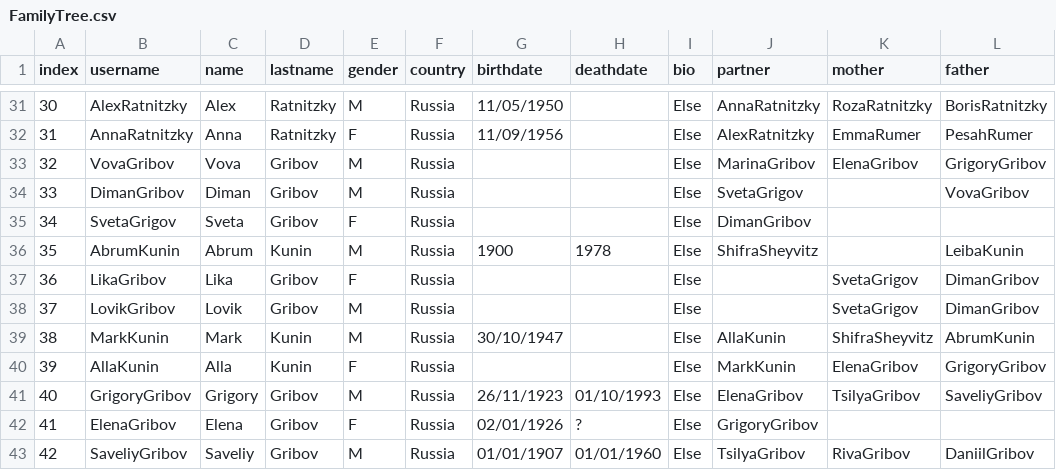
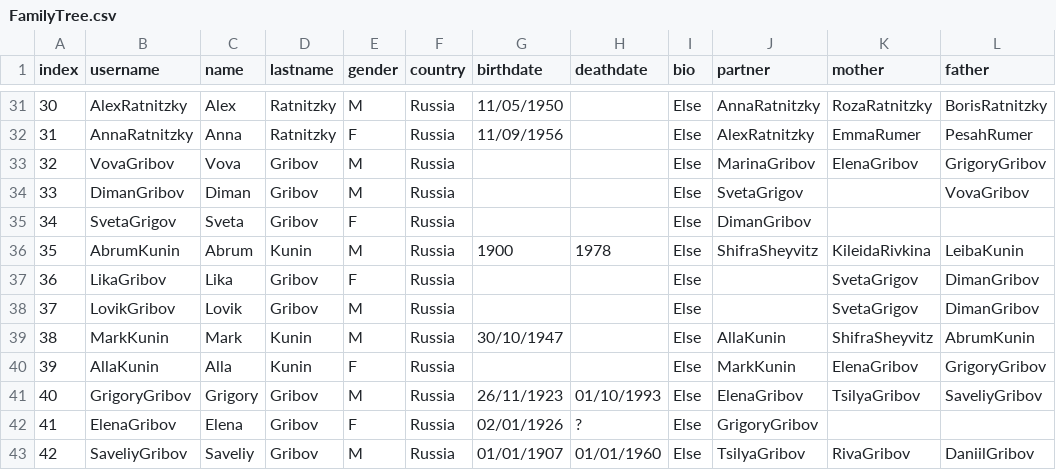
Before and after one commit to ronkunin/test_name, a CSV file: FamilyTree.csv, drawn as a sheet; only a part is shown, gaps mark what is left out.

Commit message:
Update FamilyTree.csv

```diff
--- a/FamilyTree.csv
+++ b/FamilyTree.csv
@@ -35,3 +35,3 @@ index,username,name,lastname,gender,country,birthdate,deathdate,bio,partner,moth
 34,SvetaGrigov,Sveta,Gribov,F,Russia,,,Else,DimanGribov,,
-35,AbrumKunin,Abrum,Kunin,M,Russia,1900,1978,Else,ShifraSheyvitz,,LeibaKunin
+35,AbrumKunin,Abrum,Kunin,M,Russia,1900,1978,Else,ShifraSheyvitz,KileidaRivkina,LeibaKunin
 36,LikaGribov,Lika,Gribov,F,Russia,,,Else,,SvetaGrigov,DimanGribov
```
